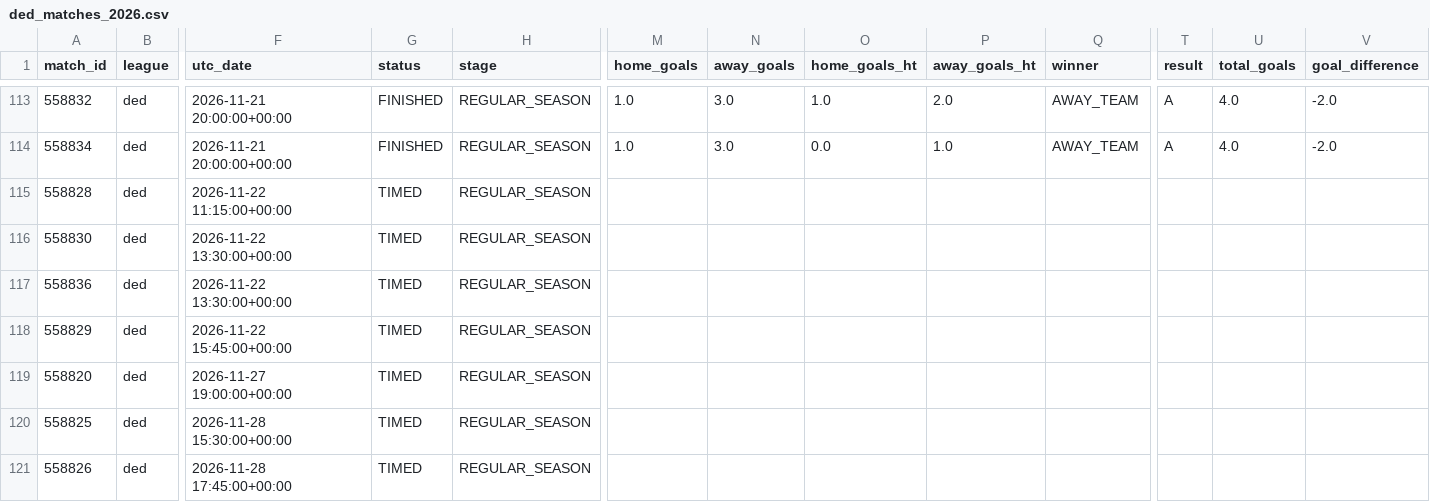
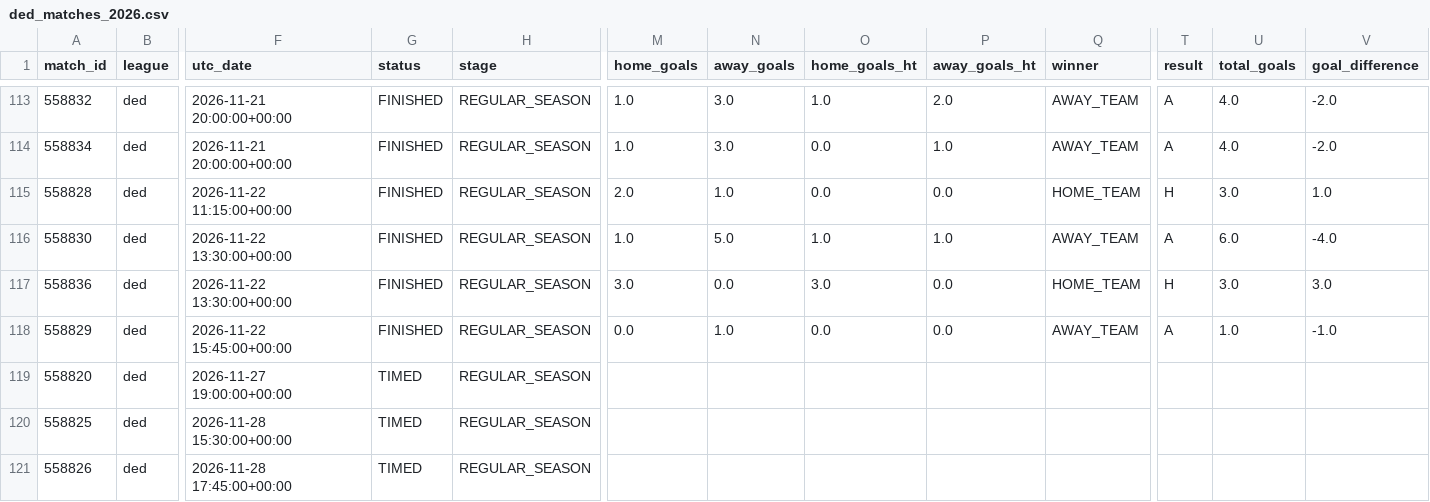
Before and after one commit to JuanAndresHS/pitchiq, a CSV file: data/processed/ded_matches_2026.csv, drawn as a sheet; only a part is shown, gaps mark what is left out; the diff names each change by its address in the sheet, - before the commit and + after, or states it on an @@ line.

```diff
--- a/data/processed/ded_matches_2026.csv
+++ b/data/processed/ded_matches_2026.csv
-G115:G118 (status): TIMED
+G115:G118 (status): FINISHED
-M115 (home_goals): (empty)
+M115 (home_goals): 2.0
-N115 (away_goals): (empty)
+N115 (away_goals): 1.0
-O115 (home_goals_ht): (empty)
+O115 (home_goals_ht): 0.0
-P115 (away_goals_ht): (empty)
+P115 (away_goals_ht): 0.0
-Q115 (winner): (empty)
+Q115 (winner): HOME_TEAM
-T115 (result): (empty)
+T115 (result): H
-U115 (total_goals): (empty)
+U115 (total_goals): 3.0
-V115 (goal_difference): (empty)
+V115 (goal_difference): 1.0
-M116 (home_goals): (empty)
+M116 (home_goals): 1.0
-N116 (away_goals): (empty)
+N116 (away_goals): 5.0
-O116 (home_goals_ht): (empty)
+O116 (home_goals_ht): 1.0
-P116 (away_goals_ht): (empty)
+P116 (away_goals_ht): 1.0
-Q116 (winner): (empty)
+Q116 (winner): AWAY_TEAM
-T116 (result): (empty)
+T116 (result): A
-U116 (total_goals): (empty)
+U116 (total_goals): 6.0
-V116 (goal_difference): (empty)
+V116 (goal_difference): -4.0
-M117 (home_goals): (empty)
+M117 (home_goals): 3.0
-N117 (away_goals): (empty)
+N117 (away_goals): 0.0
-O117 (home_goals_ht): (empty)
+O117 (home_goals_ht): 3.0
-P117:P118 (away_goals_ht): (empty)
+P117:P118 (away_goals_ht): 0.0
-Q117 (winner): (empty)
+Q117 (winner): HOME_TEAM
-T117 (result): (empty)
+T117 (result): H
-U117 (total_goals): (empty)
+U117 (total_goals): 3.0
-V117 (goal_difference): (empty)
+V117 (goal_difference): 3.0
-M118 (home_goals): (empty)
+M118 (home_goals): 0.0
-N118 (away_goals): (empty)
+N118 (away_goals): 1.0
-O118 (home_goals_ht): (empty)
+O118 (home_goals_ht): 0.0
-Q118 (winner): (empty)
+Q118 (winner): AWAY_TEAM
-T118 (result): (empty)
+T118 (result): A
-U118 (total_goals): (empty)
+U118 (total_goals): 1.0
-V118 (goal_difference): (empty)
+V118 (goal_difference): -1.0
```
Also changed, not shown: data/processed/bl1_matches_2026.csv, data/processed/fl1_matches_2026.csv, 2 other files.
